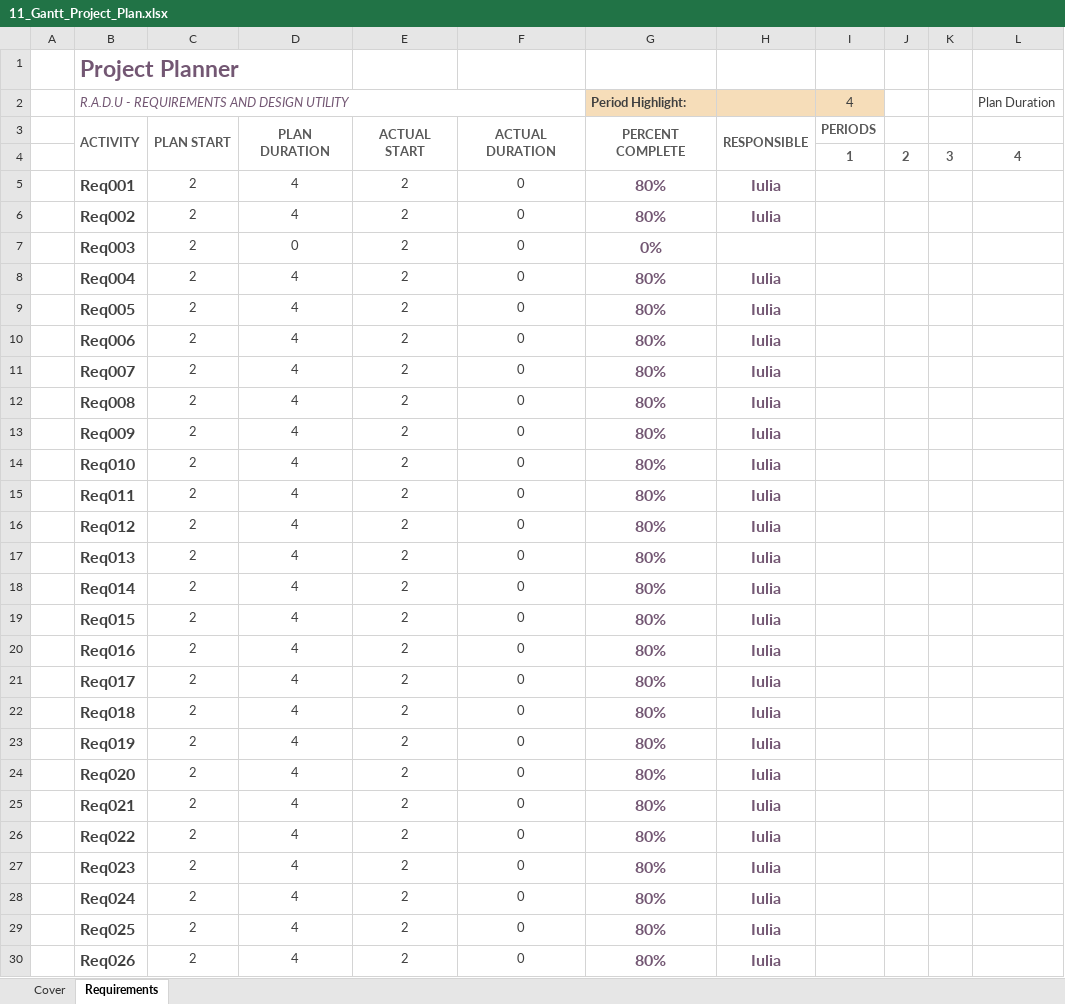
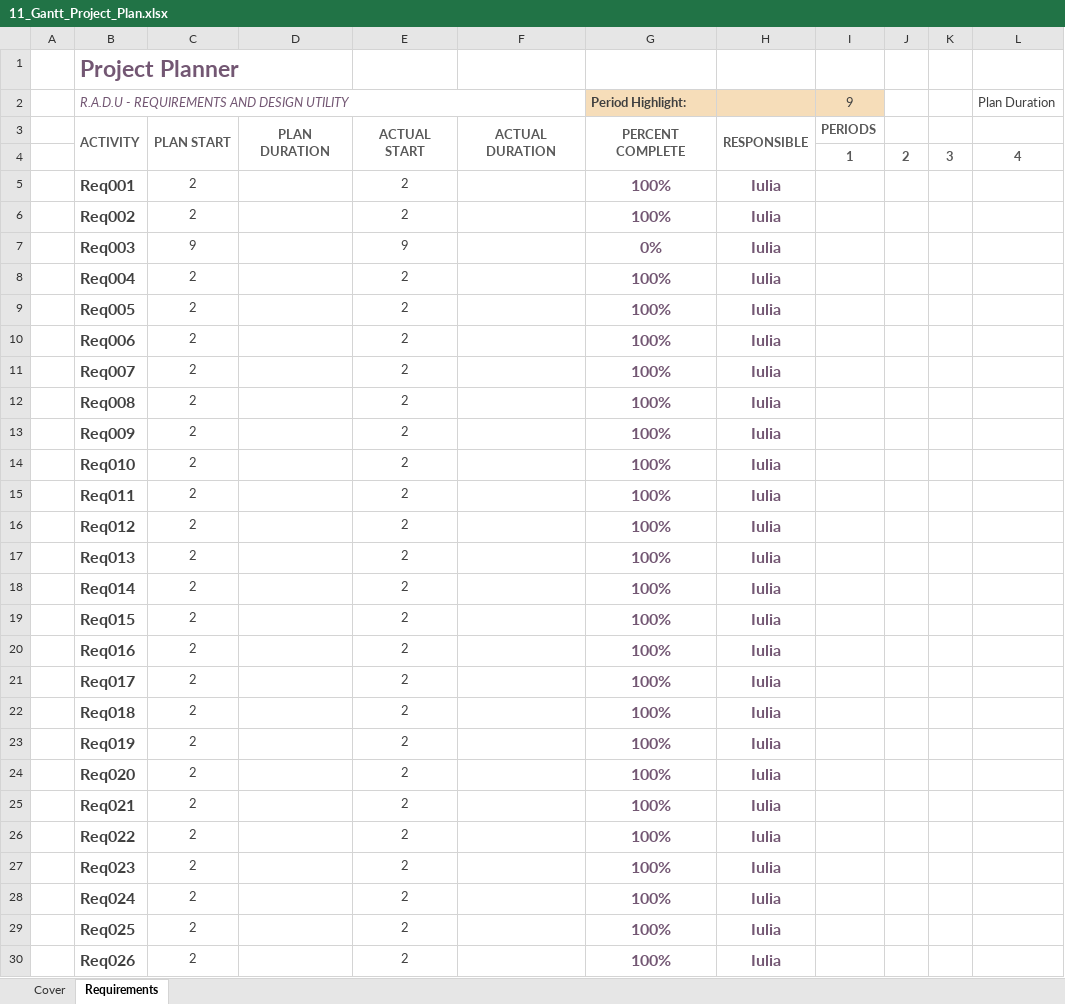
Before and after one commit to BogdanHerciu/ReqM_project, an Excel workbook: ProjectDocuments/01_Planning/11_Gantt_Project_Plan.xlsx, sheet Requirements, drawn as a sheet; only a part is shown; values as stored, in another font and other column widths than the file's, no borders; conditional formats not drawn; the diff covers the shown part only; the diff names each change by its address in the sheet, - before the commit and + after, or states it on an @@ line.

Commit message:
Req. status update

```diff
--- a/ProjectDocuments/01_Planning/11_Gantt_Project_Plan.xlsx (sheet Requirements)
+++ b/ProjectDocuments/01_Planning/11_Gantt_Project_Plan.xlsx (sheet Requirements)
-I2: 4
+I2: 9
-D5:D6: 4
+D5:D6: (empty)
-F5:F30: 0
+F5:F30: (empty)
-G5:G6 (Period Highlight:): 80%
+G5:G6 (Period Highlight:): 100%
-C7: 2
+C7: 9
-D7: 0
+D7: (empty)
-E7: 2
+E7: 9
-H7: (empty)
+H7: Iulia
-D8:D30: 4
+D8:D30: (empty)
-G8:G30 (Period Highlight:): 80%
+G8:G30 (Period Highlight:): 100%
```
Also changed, not shown: 4 added rows and 186 edited cells elsewhere in this sheet.
